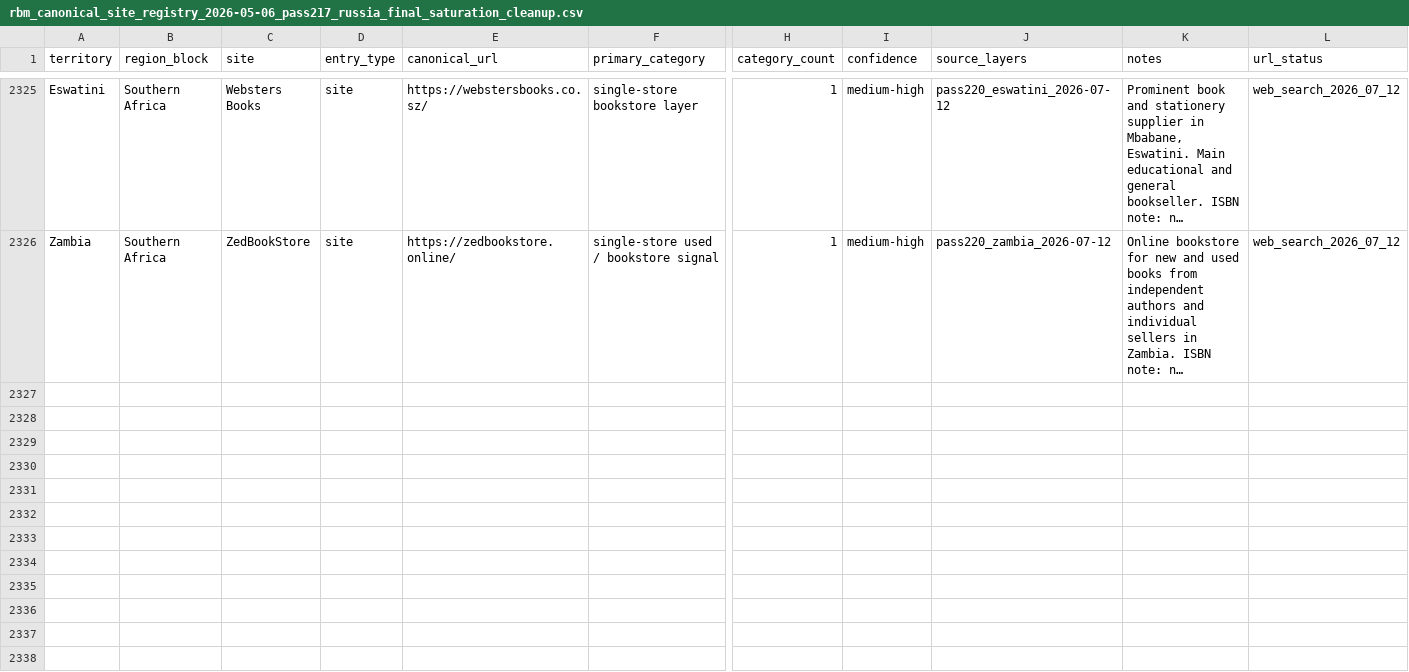
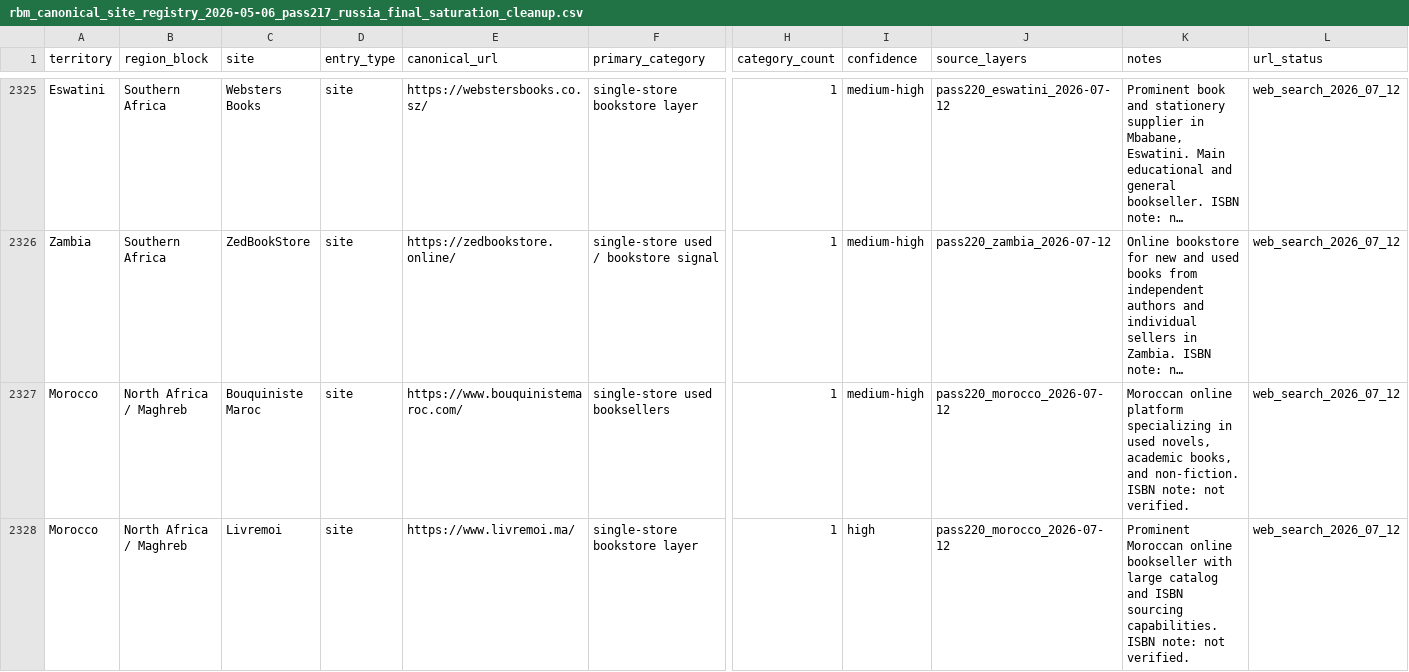
Before and after one commit to davidgn/rbm_crawlers, a CSV file: data/rbm_canonical_site_registry_2026-05-06_pass217_russia_final_saturation_cleanup.csv, drawn as a sheet; only a part is shown, gaps mark what is left out; long unchanged cells end in …; rows hold the shown columns only; the diff covers the shown part only; the diff names each change by its address in the sheet, - before the commit and + after, or states it on an @@ line.

Commit message:
Pass220 Francophone West/North Africa Sweep: Add 4 registry entries + 2 spiders (Mabooko MA, Bouquiniste Maroc)

```diff
--- a/data/rbm_canonical_site_registry_2026-05-06_pass217_russia_final_saturation_cleanup.csv
+++ b/data/rbm_canonical_site_registry_2026-05-06_pass217_russia_final_saturation_cleanup.csv
+row 2327: Morocco | North Africa / Maghreb | Bouquiniste Maroc | site | https://www.bouquinistemaroc.com/ | single-store used booksellers | 1 | medium-high | pass220_morocco_2026-07-12 | Moroccan online platform specializing in used novels, academic books, and non-fiction. ISBN note: not verified. | web_search_2026_07_12
+row 2328: Morocco | North Africa / Maghreb | Livremoi | site | https://www.livremoi.ma/ | single-store bookstore layer | 1 | high | pass220_morocco_2026-07-12 | Prominent Moroccan online bookseller with large catalog and ISBN sourcing capabilities. ISBN note: not verified. | web_search_2026_07_12
```
Also changed, not shown: 2 added rows elsewhere in this file, 1 other file.
